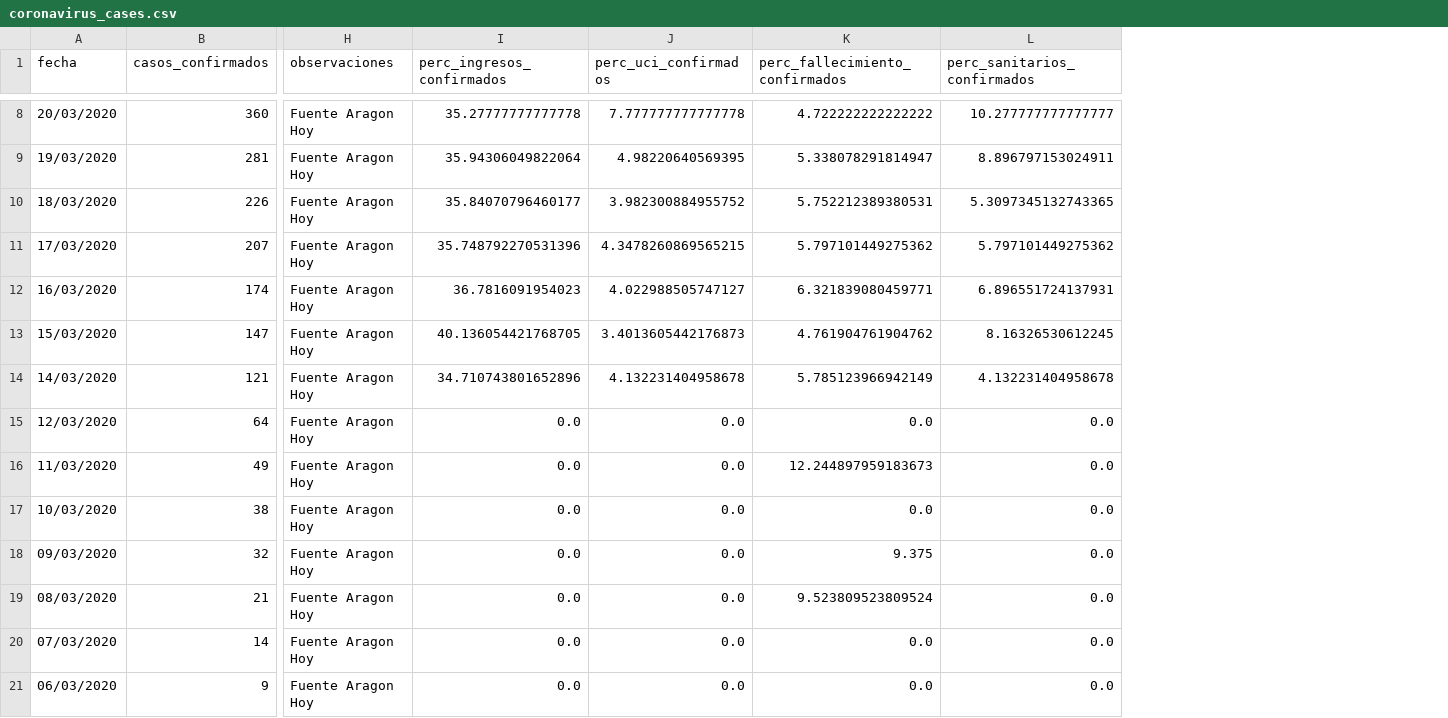
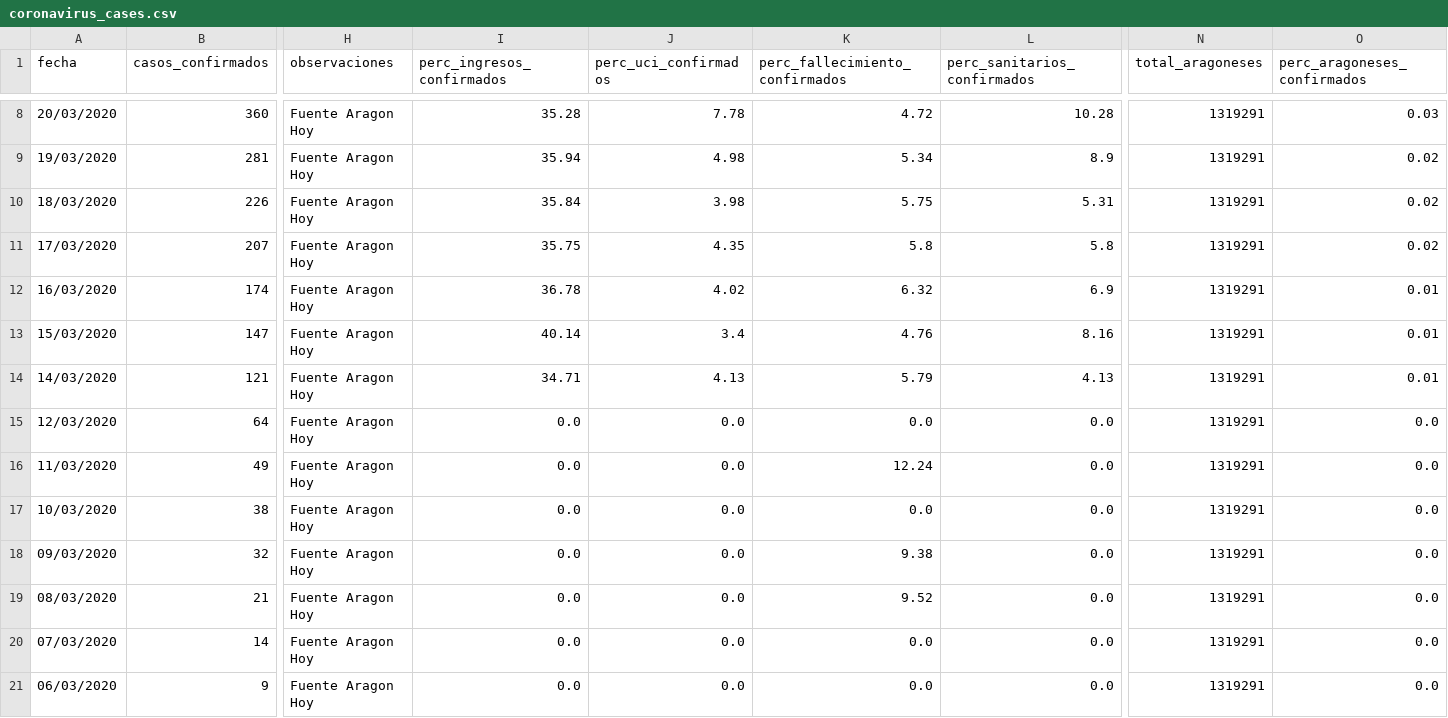
Before and after one commit to danilat/covid-19-aragon, a CSV file: _data/coronavirus_cases.csv, drawn as a sheet; only a part is shown, gaps mark what is left out; the diff covers the shown part only; the diff names each change by its address in the sheet, - before the commit and + after, or states it on an @@ line.

Commit message:
Enriching data adding demographic data in aragon

```diff
--- a/_data/coronavirus_cases.csv
+++ b/_data/coronavirus_cases.csv
+column N (total_aragoneses), rows 8-21: all 1319291
+column O (perc_aragoneses_confirmados), rows 8-21: 0.03 | 0.02 | 0.02 | 0.02 | 0.01 | 0.01 | 0.01 | 0.0 | 0.0 | 0.0 | 0.0 | 0.0 | 0.0 | 0.0
-I8 (perc_ingresos_confirmados): 35.27777777777778
+I8 (perc_ingresos_confirmados): 35.28
-J8 (perc_uci_confirmados): 7.777777777777778
+J8 (perc_uci_confirmados): 7.78
-K8 (perc_fallecimiento_confirmados): 4.722222222222222
+K8 (perc_fallecimiento_confirmados): 4.72
-L8 (perc_sanitarios_confirmados): 10.277777777777777
+L8 (perc_sanitarios_confirmados): 10.28
-I9 (perc_ingresos_confirmados): 35.94306049822064
+I9 (perc_ingresos_confirmados): 35.94
-J9 (perc_uci_confirmados): 4.98220640569395
+J9 (perc_uci_confirmados): 4.98
-K9 (perc_fallecimiento_confirmados): 5.338078291814947
+K9 (perc_fallecimiento_confirmados): 5.34
-L9 (perc_sanitarios_confirmados): 8.896797153024911
+L9 (perc_sanitarios_confirmados): 8.9
-I10 (perc_ingresos_confirmados): 35.84070796460177
+I10 (perc_ingresos_confirmados): 35.84
-J10 (perc_uci_confirmados): 3.982300884955752
+J10 (perc_uci_confirmados): 3.98
-K10 (perc_fallecimiento_confirmados): 5.752212389380531
+K10 (perc_fallecimiento_confirmados): 5.75
-L10 (perc_sanitarios_confirmados): 5.3097345132743365
+L10 (perc_sanitarios_confirmados): 5.31
-I11 (perc_ingresos_confirmados): 35.748792270531396
+I11 (perc_ingresos_confirmados): 35.75
-J11 (perc_uci_confirmados): 4.3478260869565215
+J11 (perc_uci_confirmados): 4.35
-K11 (perc_fallecimiento_confirmados): 5.797101449275362
+K11 (perc_fallecimiento_confirmados): 5.8
-L11 (perc_sanitarios_confirmados): 5.797101449275362
+L11 (perc_sanitarios_confirmados): 5.8
-I12 (perc_ingresos_confirmados): 36.7816091954023
+I12 (perc_ingresos_confirmados): 36.78
-J12 (perc_uci_confirmados): 4.022988505747127
+J12 (perc_uci_confirmados): 4.02
-K12 (perc_fallecimiento_confirmados): 6.321839080459771
+K12 (perc_fallecimiento_confirmados): 6.32
-L12 (perc_sanitarios_confirmados): 6.896551724137931
+L12 (perc_sanitarios_confirmados): 6.9
-I13 (perc_ingresos_confirmados): 40.136054421768705
+I13 (perc_ingresos_confirmados): 40.14
-J13 (perc_uci_confirmados): 3.4013605442176873
+J13 (perc_uci_confirmados): 3.4
-K13 (perc_fallecimiento_confirmados): 4.761904761904762
+K13 (perc_fallecimiento_confirmados): 4.76
-L13 (perc_sanitarios_confirmados): 8.16326530612245
+L13 (perc_sanitarios_confirmados): 8.16
-I14 (perc_ingresos_confirmados): 34.710743801652896
+I14 (perc_ingresos_confirmados): 34.71
-J14 (perc_uci_confirmados): 4.132231404958678
+J14 (perc_uci_confirmados): 4.13
-K14 (perc_fallecimiento_confirmados): 5.785123966942149
+K14 (perc_fallecimiento_confirmados): 5.79
-L14 (perc_sanitarios_confirmados): 4.132231404958678
+L14 (perc_sanitarios_confirmados): 4.13
-K16 (perc_fallecimiento_confirmados): 12.244897959183673
+K16 (perc_fallecimiento_confirmados): 12.24
-K18 (perc_fallecimiento_confirmados): 9.375
+K18 (perc_fallecimiento_confirmados): 9.38
-K19 (perc_fallecimiento_confirmados): 9.523809523809524
+K19 (perc_fallecimiento_confirmados): 9.52
```
Also changed, not shown: 29 edited cells elsewhere in this file, 1 other file.
